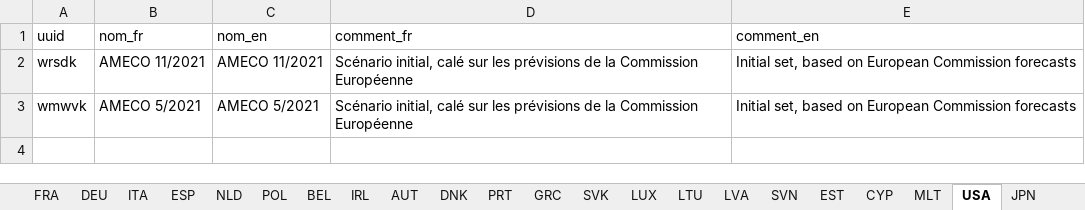
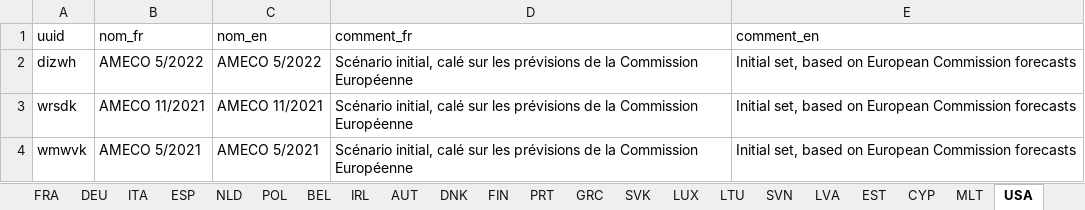
Before and after one commit to OFCE/dwr, an Excel workbook: data/scenarii.xlsx, sheet USA, drawn as a sheet; values as stored, in another font and other column widths than the file's, no borders; the diff names each change by its address in the sheet, - before the commit and + after, or states it on an @@ line.

```diff
--- a/data/scenarii.xlsx (sheet USA)
+++ b/data/scenarii.xlsx (sheet USA)
+sheet tab: FIN
@@ sheet tab order changed: FRA | DEU | ITA | ESP | NLD | POL | BEL | IRL | AUT | DNK | FIN | PRT | GRC | SVK | LUX | LTU | SVN | LVA | EST | CYP | MLT | USA @@
+row 2: dizwh | AMECO 5/2022 | AMECO 5/2022 | Scénario initial, calé sur les prévisions de la Commission Européenne | Initial set, based on European Commission forecasts
```
Also changed, not shown: sheet PRT, sheet JPN, sheet SVK, sheet SVN, sheet LVA, sheet EST, 16 more sheets, data/defaults.xlsx, data/sliders.xlsx, 38 other files.
